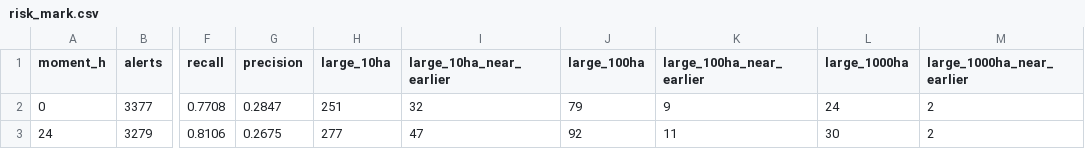
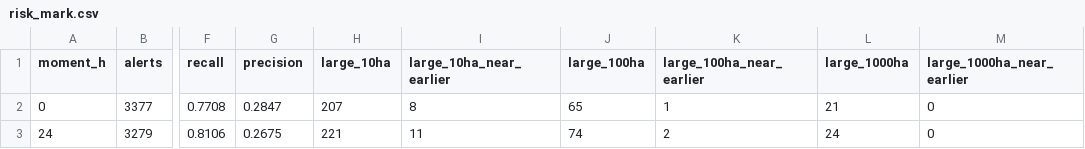
Before and after one commit to Amillanv/CHISPA, a CSV file: results/2022/risk_mark.csv, drawn as a sheet; only a part is shown, gaps mark what is left out; the diff names each change by its address in the sheet, - before the commit and + after, or states it on an @@ line.

```diff
--- a/results/2022/risk_mark.csv
+++ b/results/2022/risk_mark.csv
-H2 (large_10ha): 251
+H2 (large_10ha): 207
-I2 (large_10ha_near_earlier): 32
+I2 (large_10ha_near_earlier): 8
-J2 (large_100ha): 79
+J2 (large_100ha): 65
-K2 (large_100ha_near_earlier): 9
+K2 (large_100ha_near_earlier): 1
-L2 (large_1000ha): 24
+L2 (large_1000ha): 21
-M2:M3 (large_1000ha_near_earlier): 2
+M2:M3 (large_1000ha_near_earlier): 0
-H3 (large_10ha): 277
+H3 (large_10ha): 221
-I3 (large_10ha_near_earlier): 47
+I3 (large_10ha_near_earlier): 11
-J3 (large_100ha): 92
+J3 (large_100ha): 74
-K3 (large_100ha_near_earlier): 11
+K3 (large_100ha_near_earlier): 2
-L3 (large_1000ha): 30
+L3 (large_1000ha): 24
```
Also changed, not shown: results/2025/risk_mark.csv, results/2026/risk_mark.csv, 25 other files.
